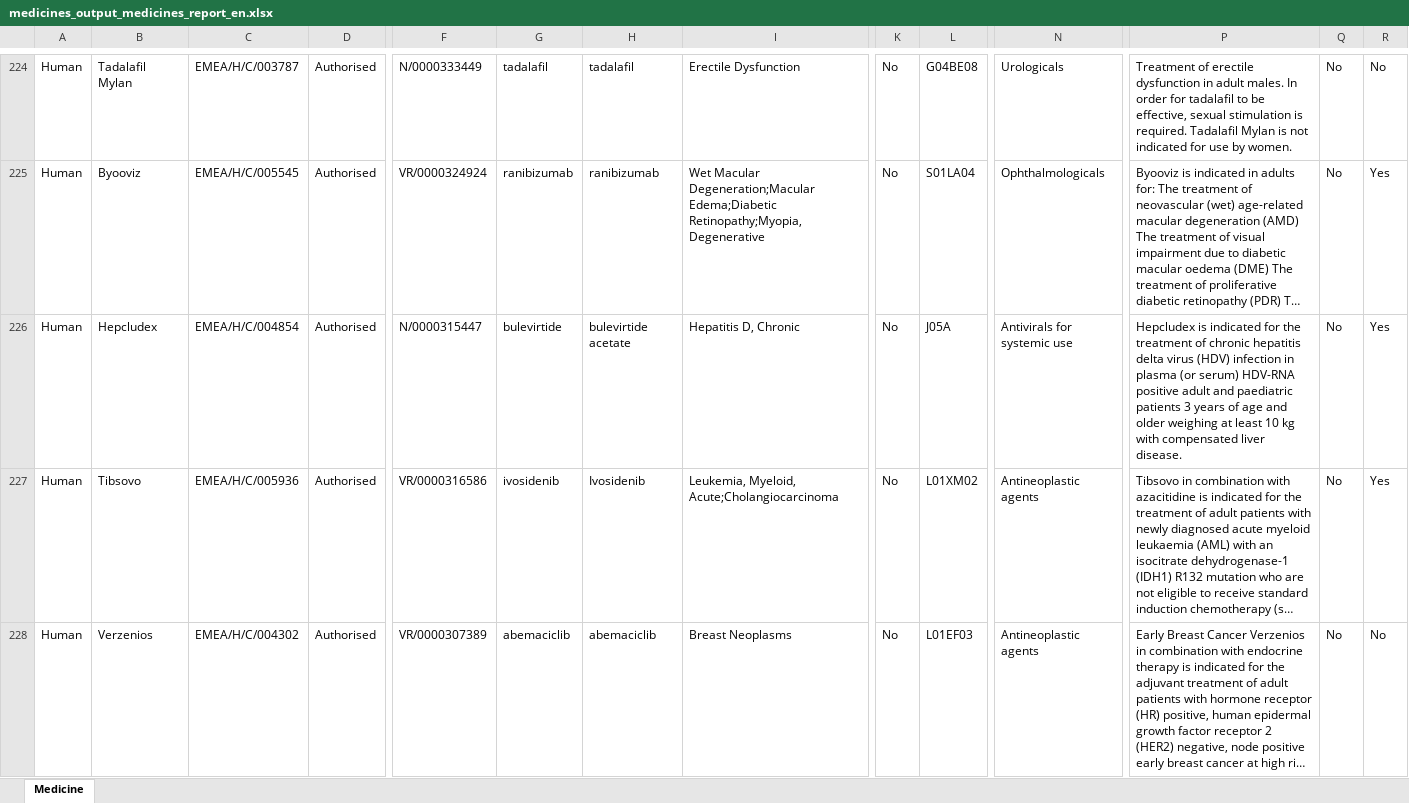
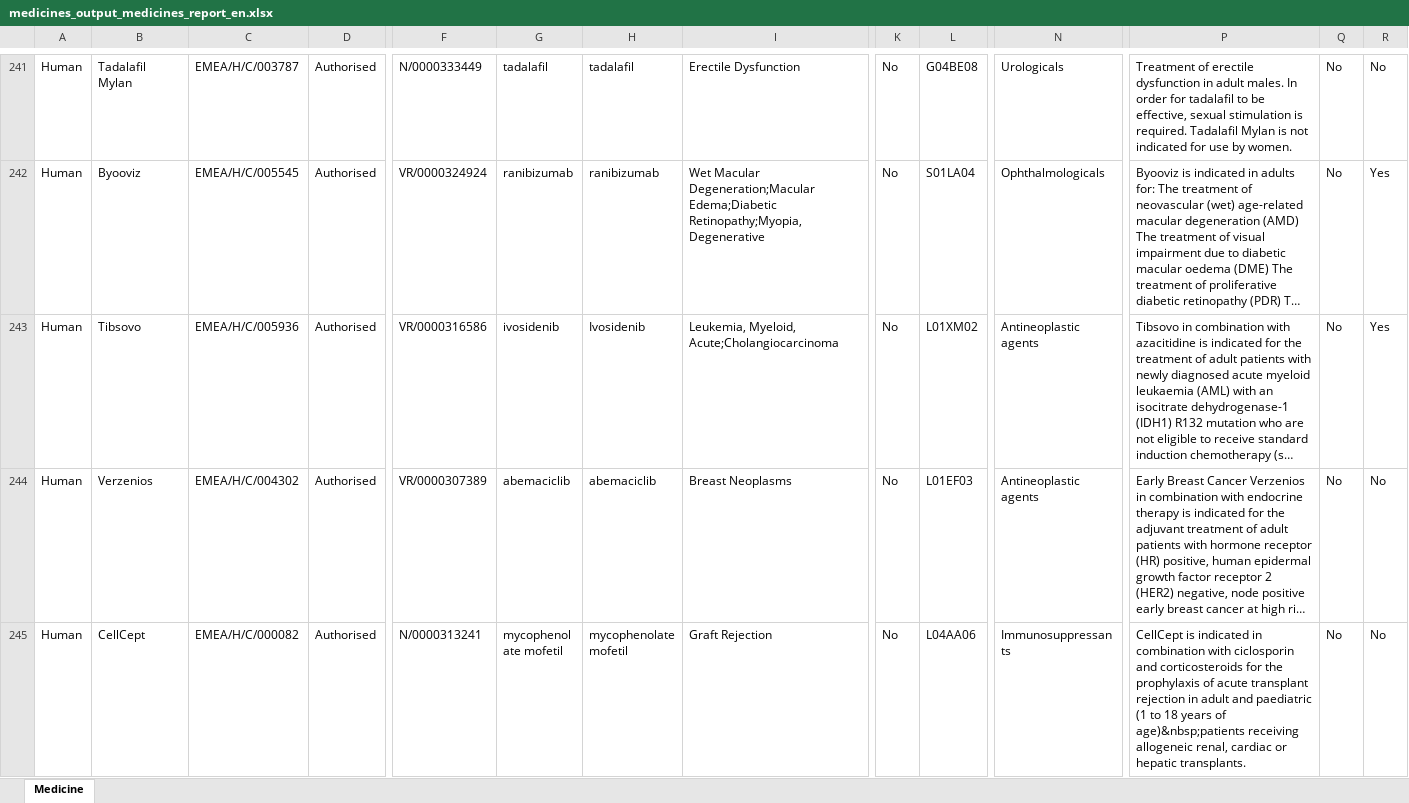
Before and after one commit to mi-erasmusmc/ema-authorised-to-rxnorm-mappings, an Excel workbook: data/ema/medicines_output_medicines_report_en.xlsx, sheet Medicine, drawn as a sheet; only a part is shown, gaps mark what is left out; the shorter side is filled out with more unchanged rows; long unchanged cells end in …; values as stored, in another font and other column widths than the file's, no borders; charts and pictures not drawn; removed rows and columns are numbered as before the commit, all else as after; rows hold the shown columns only; the diff covers the shown part only; the diff names each change by its address in the sheet, - before the commit and + after, or states it on an @@ line.

```diff
--- a/data/ema/medicines_output_medicines_report_en.xlsx (sheet Medicine)
+++ b/data/ema/medicines_output_medicines_report_en.xlsx (sheet Medicine)
-row 226: Human | Hepcludex | EMEA/H/C/004854 | Authorised | N/0000315447 | bulevirtide | bulevirtide acetate | Hepatitis D, Chronic | No | J05A | Antivirals for systemic use | Hepcludex is indicated for the treatment of chronic hepatitis delta virus (HDV) infection in plasma (or serum) HDV-RNA positive adult and paediatric patients 3 years of age and older weighing at least 10 kg with compensated liver disease. | No | Yes
```
Also changed, not shown: 22 added rows, 21 removed rows and 1 edited cell elsewhere in this sheet, 19 other files.
